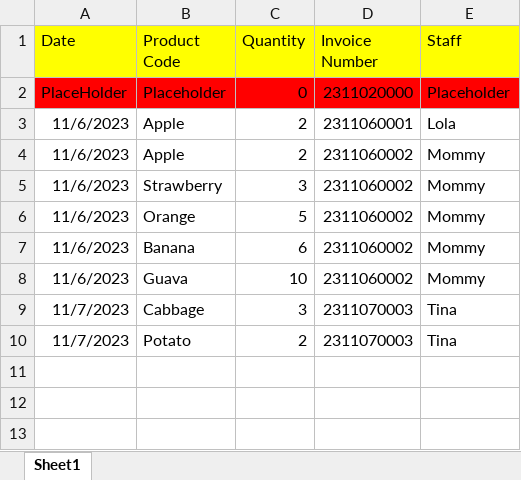
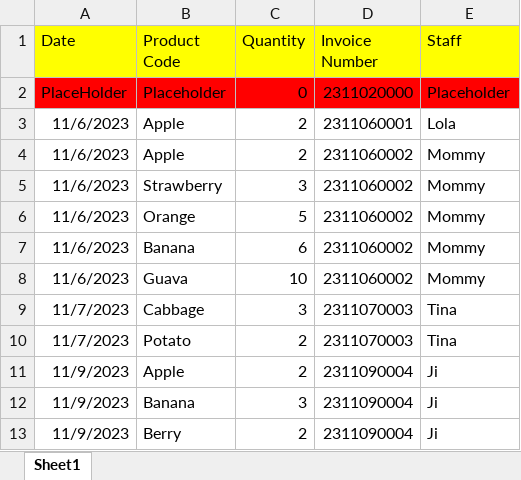
Before and after one commit to TheHurricaneCat/Registry-Project, an Excel workbook: Python/TestFile.xlsx, sheet Sheet1, drawn as a sheet; values as stored, in another font and other column widths than the file's, no borders; the diff names each change by its address in the sheet, - before the commit and + after, or states it on an @@ line.

Commit message:
Layout dynamics w/ working product display

```diff
--- a/Python/TestFile.xlsx (sheet Sheet1)
+++ b/Python/TestFile.xlsx (sheet Sheet1)
+row 11: 11/9/2023 | Apple | 2 | 2311090004 | Ji
+row 12: 11/9/2023 | Banana | 3 | 2311090004 | Ji
+row 13: 11/9/2023 | Berry | 2 | 2311090004 | Ji
```
Also changed, not shown: 2 other files.
